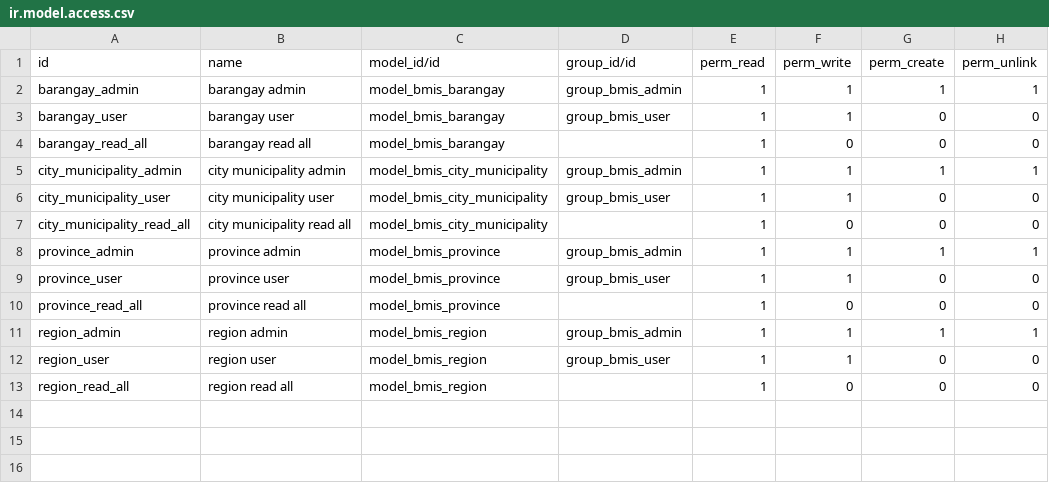
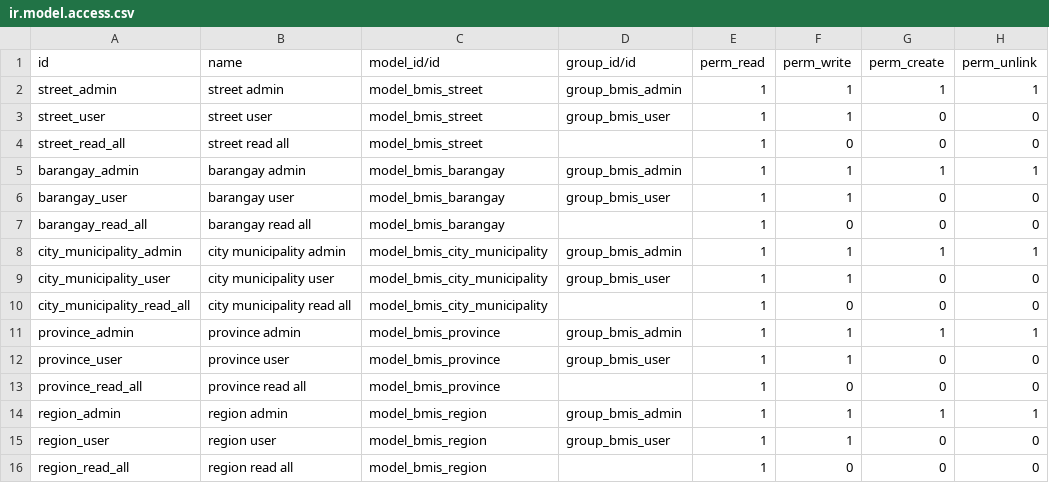
Before and after one commit to Gigio89/bmis, a CSV file: bmis/security/ir.model.access.csv, drawn as a sheet; the diff names each change by its address in the sheet, - before the commit and + after, or states it on an @@ line.

```diff
--- a/bmis/security/ir.model.access.csv
+++ b/bmis/security/ir.model.access.csv
+row 2: street_admin | street admin | model_bmis_street | group_bmis_admin | 1 | 1 | 1 | 1
+row 3: street_user | street user | model_bmis_street | group_bmis_user | 1 | 1 | 0 | 0
+row 4: street_read_all | street read all | model_bmis_street |  | 1 | 0 | 0 | 0
```
Also changed, not shown: 12 other files.
